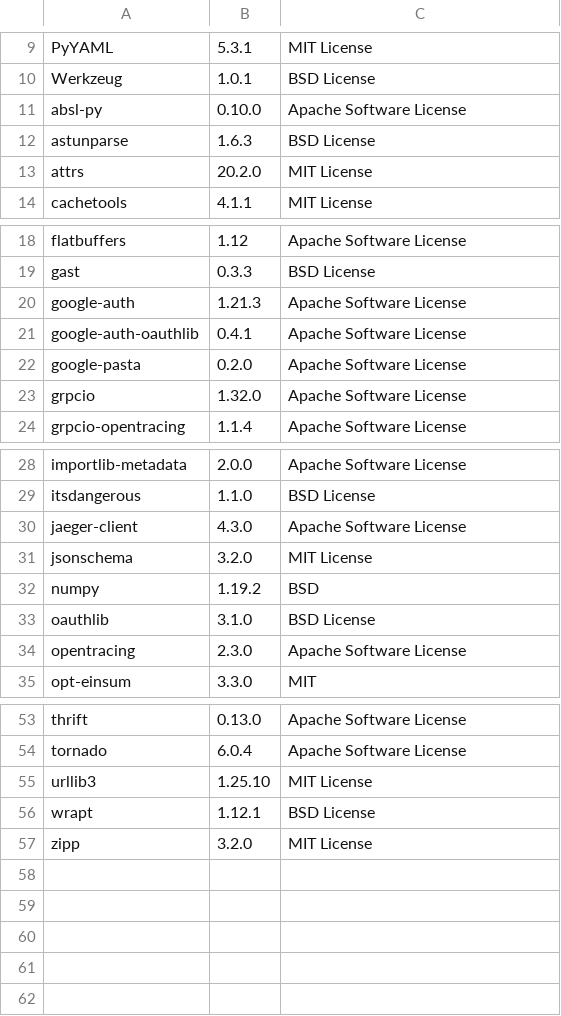
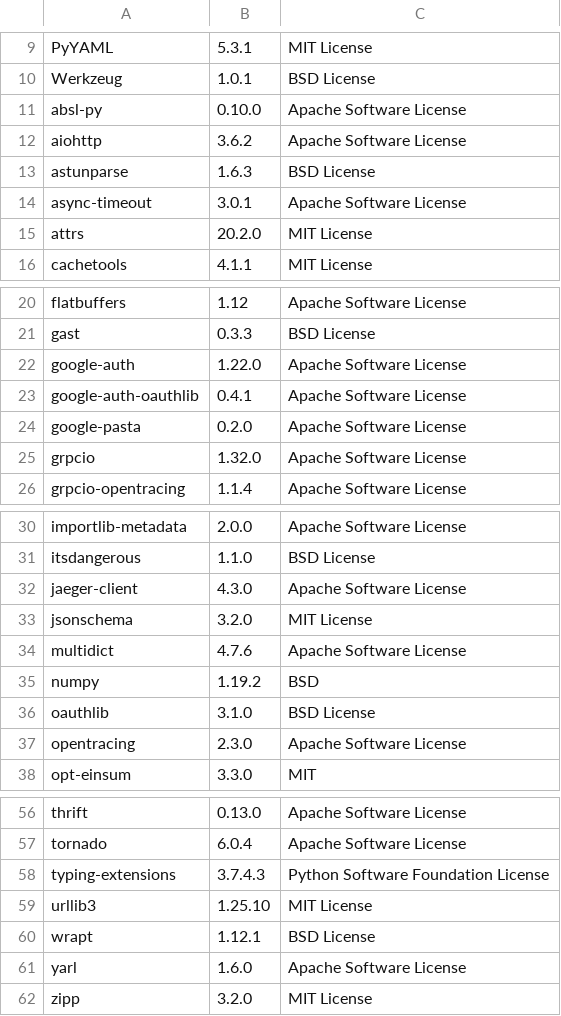
Before and after one commit to SeldonIO/seldon-core, a CSV file: python/licenses/license_info.csv, drawn as a sheet; only a part is shown, gaps mark what is left out.

Commit message:
Add new tensorboard licenses

```diff
--- a/python/licenses/license_info.csv
+++ b/python/licenses/license_info.csv
@@ -11,3 +11,5 @@
 "absl-py","0.10.0","Apache Software License"
+"aiohttp","3.6.2","Apache Software License"
 "astunparse","1.6.3","BSD License"
+"async-timeout","3.0.1","Apache Software License"
 "attrs","20.2.0","MIT License"
@@ -19,3 +21,3 @@
 "gast","0.3.3","BSD License"
-"google-auth","1.21.3","Apache Software License"
+"google-auth","1.22.0","Apache Software License"
 "google-auth-oauthlib","0.4.1","Apache Software License"
@@ -31,2 +33,3 @@
 "jsonschema","3.2.0","MIT License"
+"multidict","4.7.6","Apache Software License"
 "numpy","1.19.2","BSD"
@@ -54,4 +57,6 @@
 "tornado","6.0.4","Apache Software License"
+"typing-extensions","3.7.4.3","Python Software Foundation License"
 "urllib3","1.25.10","MIT License"
 "wrapt","1.12.1","BSD License"
+"yarl","1.6.0","Apache Software License"
 "zipp","3.2.0","MIT License"
```
Also changed, not shown: python/licenses/license_info.no_versions.csv, 1 other file.
